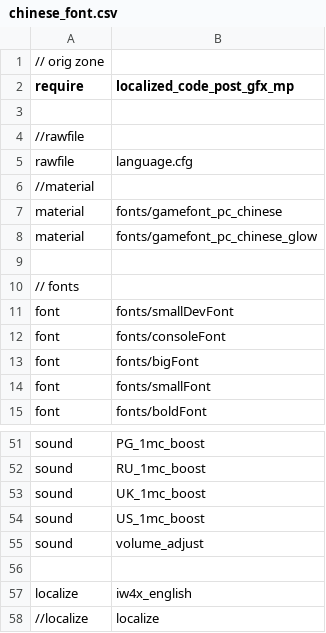
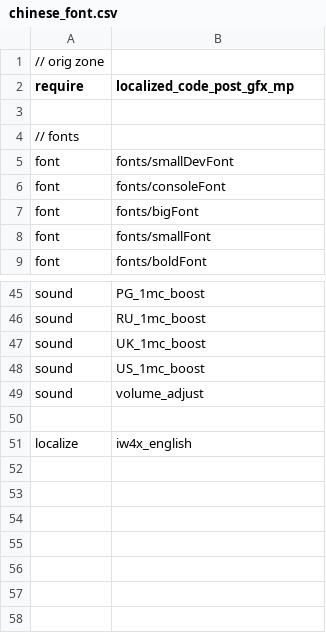
Before and after one commit to maiyuzhe/iw4x-chinese, a CSV file: zone_source/chinese_font.csv, drawn as a sheet; only a part is shown, gaps mark what is left out.

Commit message:
font v0.1

```diff
--- a/zone_source/chinese_font.csv
+++ b/zone_source/chinese_font.csv
@@ -3,8 +3,2 @@ require,localized_code_post_gfx_mp
 
-//rawfile
-rawfile,language.cfg
-//material
-material,fonts/gamefont_pc_chinese
-material,fonts/gamefont_pc_chinese_glow
-
 // fonts
@@ -57,2 +51 @@ sound,volume_adjust
 localize,iw4x_english
-//localize,localize
```
Also changed, not shown: 43 other files.
